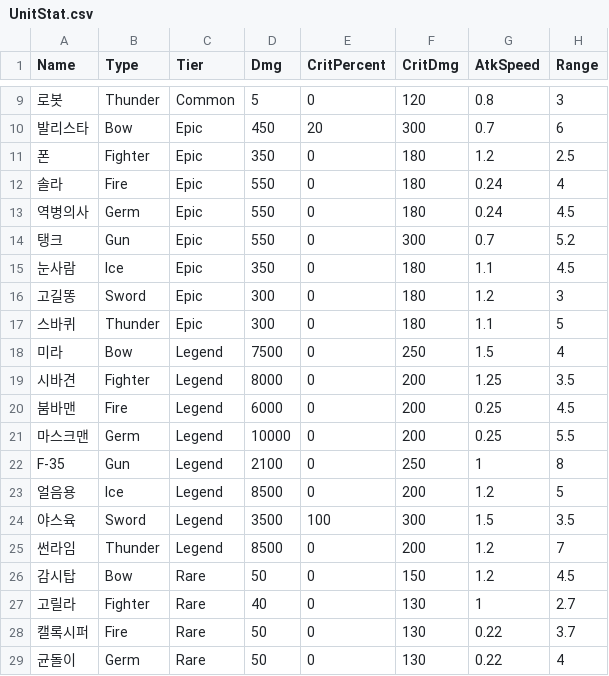
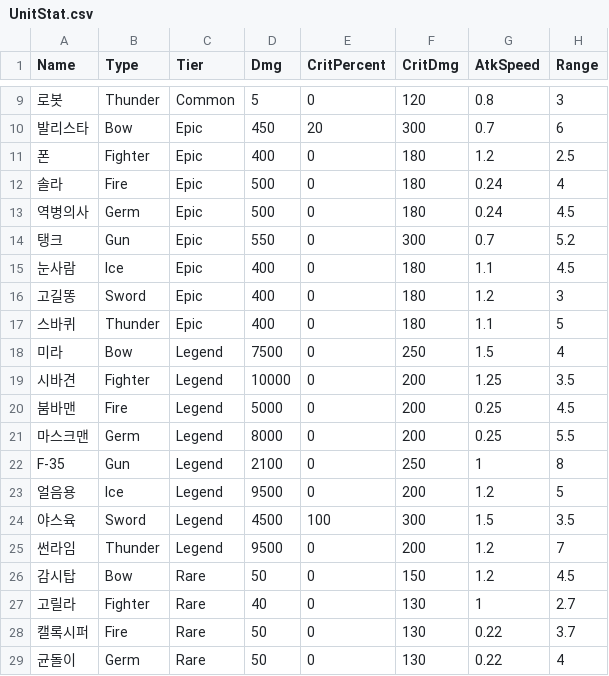
Before and after one commit to HongDaHyun/RandomTowerDefense, a CSV file: RTD/Assets/Scripts/Manager/CSV/UnitStat.csv, drawn as a sheet; only a part is shown, gaps mark what is left out.

```diff
--- a/RTD/Assets/Scripts/Manager/CSV/UnitStat.csv
+++ b/RTD/Assets/Scripts/Manager/CSV/UnitStat.csv
@@ -10,17 +10,17 @@ Name,Type,Tier,Dmg,CritPercent,CritDmg,AtkSpeed,Range
 발리스타,Bow,Epic,450,20,300,0.7,6
-폰,Fighter,Epic,350,0,180,1.2,2.5
-솔라,Fire,Epic,550,0,180,0.24,4
-역병의사,Germ,Epic,550,0,180,0.24,4.5
+폰,Fighter,Epic,400,0,180,1.2,2.5
+솔라,Fire,Epic,500,0,180,0.24,4
+역병의사,Germ,Epic,500,0,180,0.24,4.5
 탱크,Gun,Epic,550,0,300,0.7,5.2
-눈사람,Ice,Epic,350,0,180,1.1,4.5
-고길똥,Sword,Epic,300,0,180,1.2,3
-스바퀴,Thunder,Epic,300,0,180,1.1,5
+눈사람,Ice,Epic,400,0,180,1.1,4.5
+고길똥,Sword,Epic,400,0,180,1.2,3
+스바퀴,Thunder,Epic,400,0,180,1.1,5
 미라,Bow,Legend,7500,0,250,1.5,4
-시바견,Fighter,Legend,8000,0,200,1.25,3.5
-붐바맨,Fire,Legend,6000,0,200,0.25,4.5
-마스크맨,Germ,Legend,10000,0,200,0.25,5.5
+시바견,Fighter,Legend,10000,0,200,1.25,3.5
+붐바맨,Fire,Legend,5000,0,200,0.25,4.5
+마스크맨,Germ,Legend,8000,0,200,0.25,5.5
 F-35,Gun,Legend,2100,0,250,1,8
-얼음용,Ice,Legend,8500,0,200,1.2,5
-야스육,Sword,Legend,3500,100,300,1.5,3.5
-썬라임,Thunder,Legend,8500,0,200,1.2,7
+얼음용,Ice,Legend,9500,0,200,1.2,5
+야스육,Sword,Legend,4500,100,300,1.5,3.5
+썬라임,Thunder,Legend,9500,0,200,1.2,7
 감시탑,Bow,Rare,50,0,150,1.2,4.5
```
Also changed, not shown: RTD/Assets/Scripts/Manager/CSV/CharacteristicData.csv, RTD/Assets/Scripts/Manager/CSV/EnmeyStat.csv, 40 other files.
